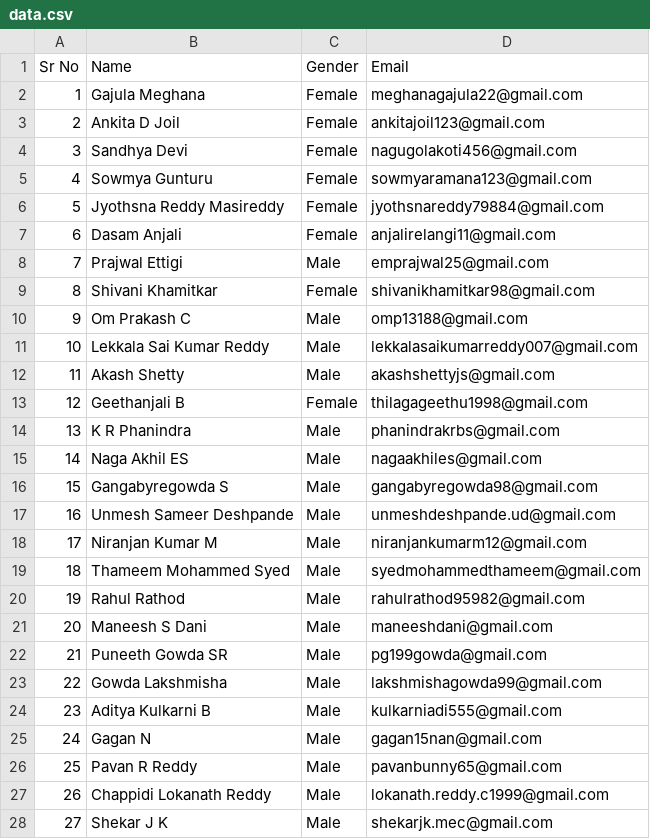
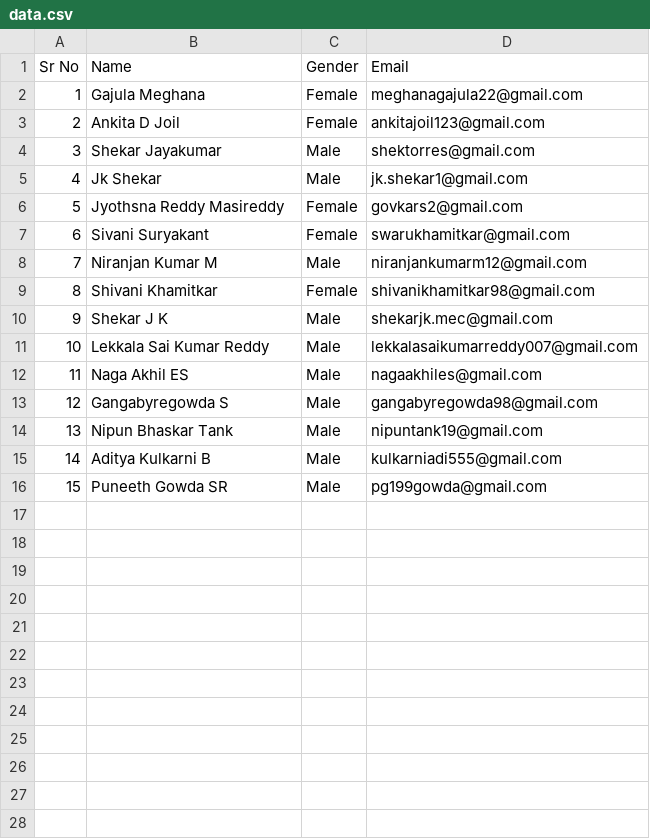
Before and after one commit to 99002593/Python_Micro_Project, a CSV file: data.csv, drawn as a sheet; removed rows and columns are numbered as before the commit, all else as after; the diff names each change by its address in the sheet, - before the commit and + after, or states it on an @@ line.

```diff
--- a/data.csv
+++ b/data.csv
-row 4: 3 | Sandhya Devi | Female | nagugolakoti456@gmail.com
-row 5: 4 | Sowmya Gunturu | Female | sowmyaramana123@gmail.com
+row 4: 3 | Shekar Jayakumar | Male | shektorres@gmail.com
+row 5: 4 | Jk Shekar | Male | jk.shekar1@gmail.com
-D6 (Email): jyothsnareddy79884@gmail.com
+D6 (Email): govkars2@gmail.com
-row 7: 6 | Dasam Anjali | Female | anjalirelangi11@gmail.com
-row 8: 7 | Prajwal Ettigi | Male | emprajwal25@gmail.com
+row 7: 6 | Sivani Suryakant | Female | swarukhamitkar@gmail.com
+row 8: 7 | Niranjan Kumar M | Male | niranjankumarm12@gmail.com
-row 10: 9 | Om Prakash C | Male | omp13188@gmail.com
@@ row 28 moved to row 10: 9 @@
-row 12: 11 | Akash Shetty | Male | akashshettyjs@gmail.com
-row 13: 12 | Geethanjali B | Female | thilagageethu1998@gmail.com
-row 14: 13 | K R Phanindra | Male | phanindrakrbs@gmail.com
@@ column A (Sr No) renumbered between rows 12 and 16 @@
-row 17: 16 | Unmesh Sameer Deshpande | Male | unmeshdeshpande.ud@gmail.com
-B14 (Name): Niranjan Kumar M
+B14 (Name): Nipun Bhaskar Tank
-D14 (Email): niranjankumarm12@gmail.com
+D14 (Email): nipuntank19@gmail.com
-row 19: 18 | Thameem Mohammed Syed | Male | syedmohammedthameem@gmail.com
-row 20: 19 | Rahul Rathod | Male | rahulrathod95982@gmail.com
-row 21: 20 | Maneesh S Dani | Male | maneeshdani@gmail.com
@@ row 24 moved to row 15: 14 @@
-row 23: 22 | Gowda Lakshmisha | Male | lakshmishagowda99@gmail.com
-row 25: 24 | Gagan N | Male | gagan15nan@gmail.com
-row 26: 25 | Pavan R Reddy | Male | pavanbunny65@gmail.com
-row 27: 26 | Chappidi Lokanath Reddy | Male | lokanath.reddy.c1999@gmail.com
```
Also changed, not shown: 1 other file.
